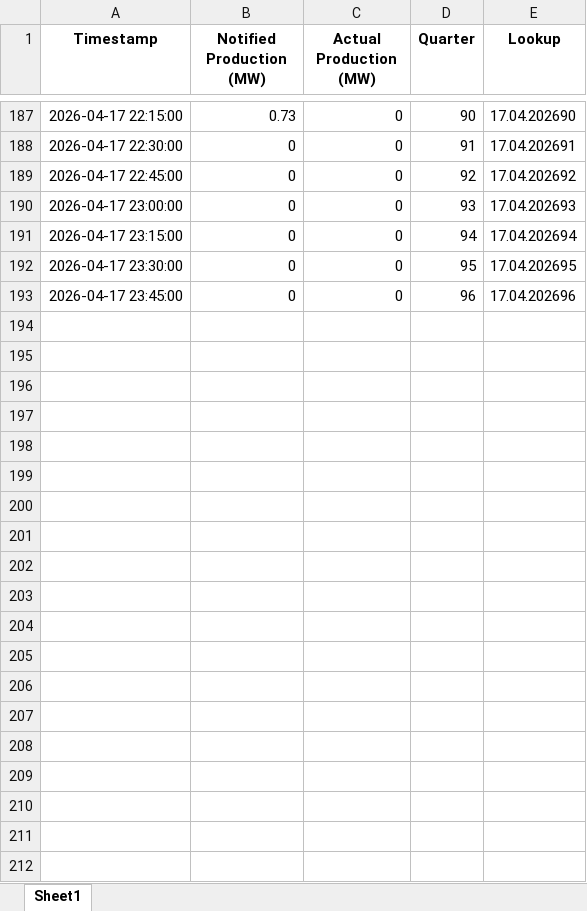
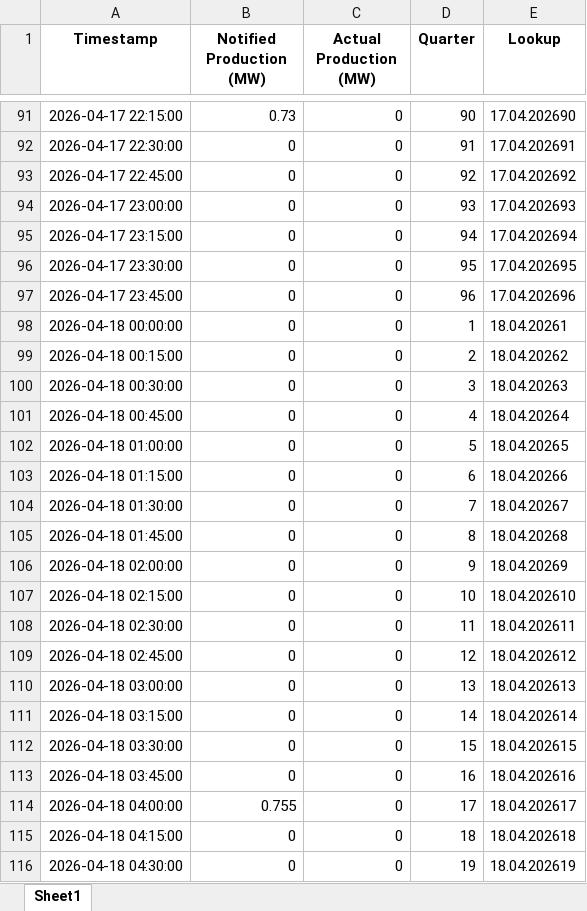
Before and after one commit to Andrei-Ionita/AdremTrading, an Excel workbook: data_fetching/Entsoe/Solar_Production_Historical.xlsx, sheet Sheet1, drawn as a sheet; only a part is shown, gaps mark what is left out; values as stored, in another font and other column widths than the file's, no borders; the diff covers the shown part only; the diff names each change by its address in the sheet, - before the commit and + after, or states it on an @@ line.

```diff
--- a/data_fetching/Entsoe/Solar_Production_Historical.xlsx (sheet Sheet1)
+++ b/data_fetching/Entsoe/Solar_Production_Historical.xlsx (sheet Sheet1)
+row 98: 2026-04-18 00:00:00 | 0 | 0 | 1 | 18.04.20261
+row 99: 2026-04-18 00:15:00 | 0 | 0 | 2 | 18.04.20262
+row 100: 2026-04-18 00:30:00 | 0 | 0 | 3 | 18.04.20263
+row 101: 2026-04-18 00:45:00 | 0 | 0 | 4 | 18.04.20264
+row 102: 2026-04-18 01:00:00 | 0 | 0 | 5 | 18.04.20265
+row 103: 2026-04-18 01:15:00 | 0 | 0 | 6 | 18.04.20266
+row 104: 2026-04-18 01:30:00 | 0 | 0 | 7 | 18.04.20267
+row 105: 2026-04-18 01:45:00 | 0 | 0 | 8 | 18.04.20268
+row 106: 2026-04-18 02:00:00 | 0 | 0 | 9 | 18.04.20269
+row 107: 2026-04-18 02:15:00 | 0 | 0 | 10 | 18.04.202610
+row 108: 2026-04-18 02:30:00 | 0 | 0 | 11 | 18.04.202611
+row 109: 2026-04-18 02:45:00 | 0 | 0 | 12 | 18.04.202612
+row 110: 2026-04-18 03:00:00 | 0 | 0 | 13 | 18.04.202613
+row 111: 2026-04-18 03:15:00 | 0 | 0 | 14 | 18.04.202614
+row 112: 2026-04-18 03:30:00 | 0 | 0 | 15 | 18.04.202615
+row 113: 2026-04-18 03:45:00 | 0 | 0 | 16 | 18.04.202616
+row 114: 2026-04-18 04:00:00 | 0.755 | 0 | 17 | 18.04.202617
+row 115: 2026-04-18 04:15:00 | 0 | 0 | 18 | 18.04.202618
+row 116: 2026-04-18 04:30:00 | 0 | 0 | 19 | 18.04.202619
```
Also changed, not shown: 269 added rows, 96 removed rows and 28 edited cells elsewhere in this sheet, data_fetching/Entsoe/Balancing_Energy_Activation.xlsx, data_fetching/Entsoe/Hydro_Production_Historical.xlsx, 24 other files.
